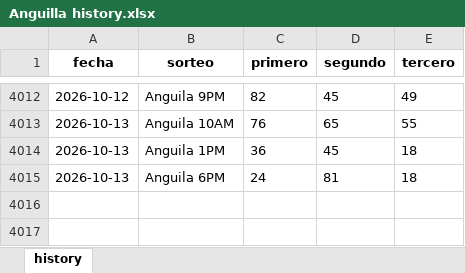
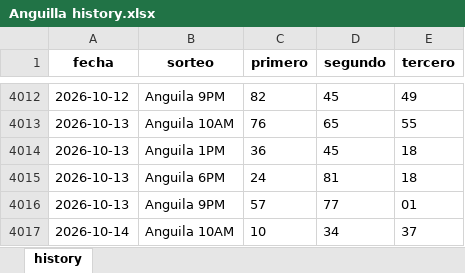
Before and after one commit to carbosota1/UPDATELOTMIX, an Excel workbook: data/histories/Anguilla history.xlsx, sheet history, drawn as a sheet; only a part is shown, gaps mark what is left out; values as stored, in another font and other column widths than the file's, no borders; the diff names each change by its address in the sheet, - before the commit and + after, or states it on an @@ line.

Commit message:
Auto update histories + intraday analysis

```diff
--- a/data/histories/Anguilla history.xlsx (sheet history)
+++ b/data/histories/Anguilla history.xlsx (sheet history)
+row 4016: 2026-10-13 | Anguila 9PM | 57 | 77 | 01
+row 4017: 2026-10-14 | Anguila 10AM | 10 | 34 | 37
```
Also changed, not shown: data/histories/La nacional history.xlsx, 5 other files.
